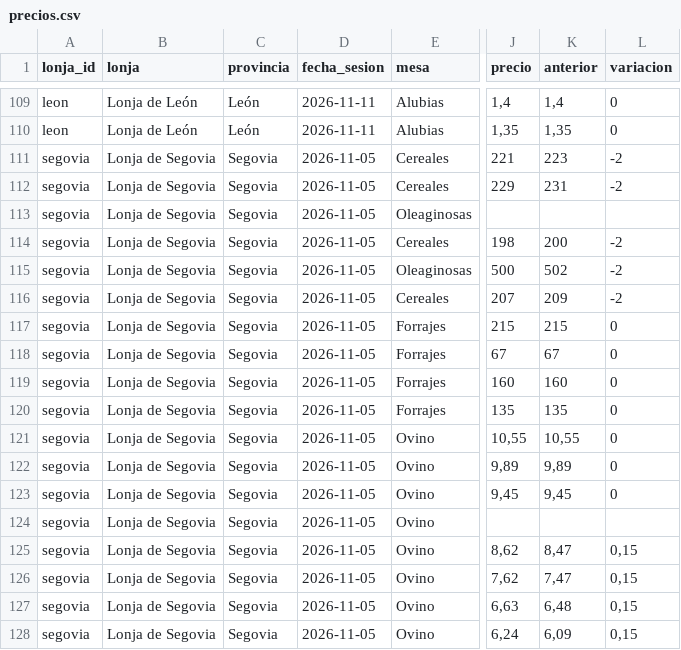
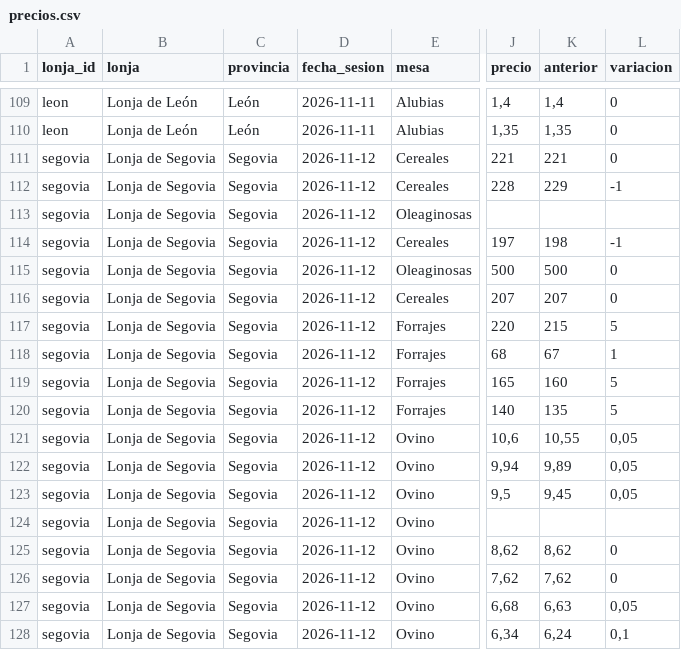
Before and after one commit to alvaro-glezz/lonjas-cyl, a CSV file: data/abiertos/precios.csv, drawn as a sheet; only a part is shown, gaps mark what is left out; the diff covers the shown part only; the diff names each change by its address in the sheet, - before the commit and + after, or states it on an @@ line.

```diff
--- a/data/abiertos/precios.csv
+++ b/data/abiertos/precios.csv
-D111:D128 (fecha_sesion): 2026-11-05
+D111:D128 (fecha_sesion): 2026-11-12
-K111 (anterior): 223
+K111 (anterior): 221
-L111 (variacion): -2
+L111 (variacion): 0
-J112 (precio): 229
+J112 (precio): 228
-K112 (anterior): 231
+K112 (anterior): 229
-L112 (variacion): -2
+L112 (variacion): -1
-J114 (precio): 198
+J114 (precio): 197
-K114 (anterior): 200
+K114 (anterior): 198
-L114 (variacion): -2
+L114 (variacion): -1
-K115 (anterior): 502
+K115 (anterior): 500
-L115:L116 (variacion): -2
+L115:L116 (variacion): 0
-K116 (anterior): 209
+K116 (anterior): 207
-J117 (precio): 215
+J117 (precio): 220
-L117 (variacion): 0
+L117 (variacion): 5
-J118 (precio): 67
+J118 (precio): 68
-L118 (variacion): 0
+L118 (variacion): 1
-J119 (precio): 160
+J119 (precio): 165
-L119:L120 (variacion): 0
+L119:L120 (variacion): 5
-J120 (precio): 135
+J120 (precio): 140
-J121 (precio): 10,55
+J121 (precio): 10,6
-L121:L123 (variacion): 0
+L121:L123 (variacion): 0,05
-J122 (precio): 9,89
+J122 (precio): 9,94
-J123 (precio): 9,45
+J123 (precio): 9,5
-K125 (anterior): 8,47
+K125 (anterior): 8,62
-L125:L126 (variacion): 0,15
+L125:L126 (variacion): 0
-K126 (anterior): 7,47
+K126 (anterior): 7,62
-J127 (precio): 6,63
+J127 (precio): 6,68
-K127 (anterior): 6,48
+K127 (anterior): 6,63
-L127 (variacion): 0,15
+L127 (variacion): 0,05
-J128 (precio): 6,24
+J128 (precio): 6,34
-K128 (anterior): 6,09
+K128 (anterior): 6,24
-L128 (variacion): 0,15
+L128 (variacion): 0,1
```
Also changed, not shown: 62 edited cells elsewhere in this file, data/abiertos/historial.csv, data/fuentes/jcyl/enlaces.tsv, 33 other files.
